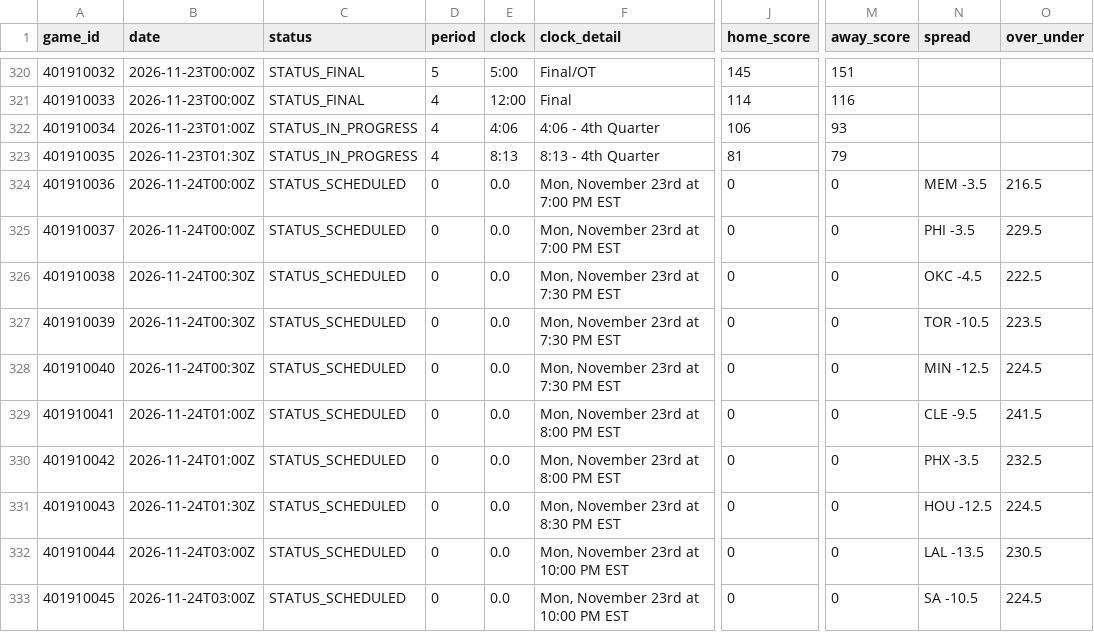
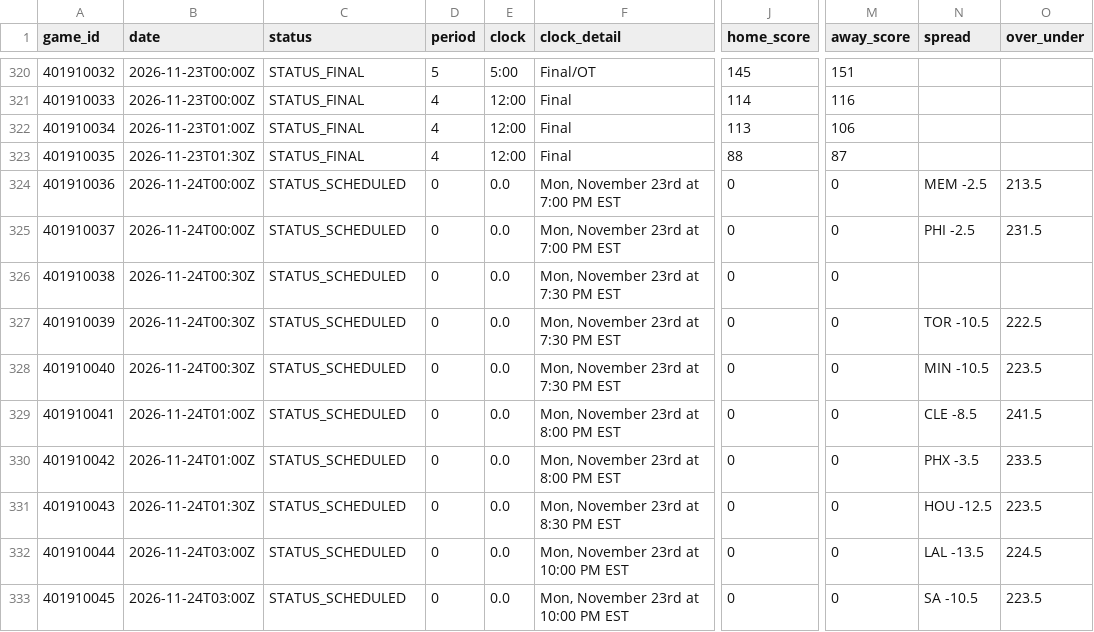
Before and after one commit to Thakky001/NBA, a CSV file: data/raw/espn_recent_games.csv, drawn as a sheet; only a part is shown, gaps mark what is left out; the diff names each change by its address in the sheet, - before the commit and + after, or states it on an @@ line.

```diff
--- a/data/raw/espn_recent_games.csv
+++ b/data/raw/espn_recent_games.csv
-C322:C323 (status): STATUS_IN_PROGRESS
+C322:C323 (status): STATUS_FINAL
-E322 (clock): 4:06
+E322 (clock): 12:00
-F322 (clock_detail): 4:06 - 4th Quarter
+F322 (clock_detail): Final
-J322 (home_score): 106
+J322 (home_score): 113
-M322 (away_score): 93
+M322 (away_score): 106
-E323 (clock): 8:13
+E323 (clock): 12:00
-F323 (clock_detail): 8:13 - 4th Quarter
+F323 (clock_detail): Final
-J323 (home_score): 81
+J323 (home_score): 88
-M323 (away_score): 79
+M323 (away_score): 87
-N324 (spread): MEM -3.5
+N324 (spread): MEM -2.5
-O324 (over_under): 216.5
+O324 (over_under): 213.5
-N325 (spread): PHI -3.5
+N325 (spread): PHI -2.5
-O325 (over_under): 229.5
+O325 (over_under): 231.5
-N326 (spread): OKC -4.5
+N326 (spread): (empty)
-O326 (over_under): 222.5
+O326 (over_under): (empty)
-O327 (over_under): 223.5
+O327 (over_under): 222.5
-N328 (spread): MIN -12.5
+N328 (spread): MIN -10.5
-O328 (over_under): 224.5
+O328 (over_under): 223.5
-N329 (spread): CLE -9.5
+N329 (spread): CLE -8.5
-O330 (over_under): 232.5
+O330 (over_under): 233.5
-O331 (over_under): 224.5
+O331 (over_under): 223.5
-O332 (over_under): 230.5
+O332 (over_under): 224.5
-O333 (over_under): 224.5
+O333 (over_under): 223.5
```
Also changed, not shown: data/raw/espn_standings.csv.
